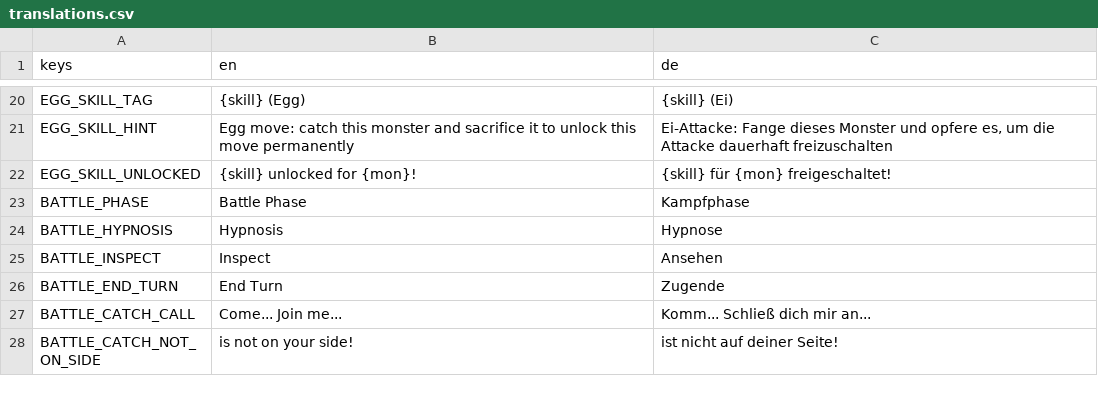
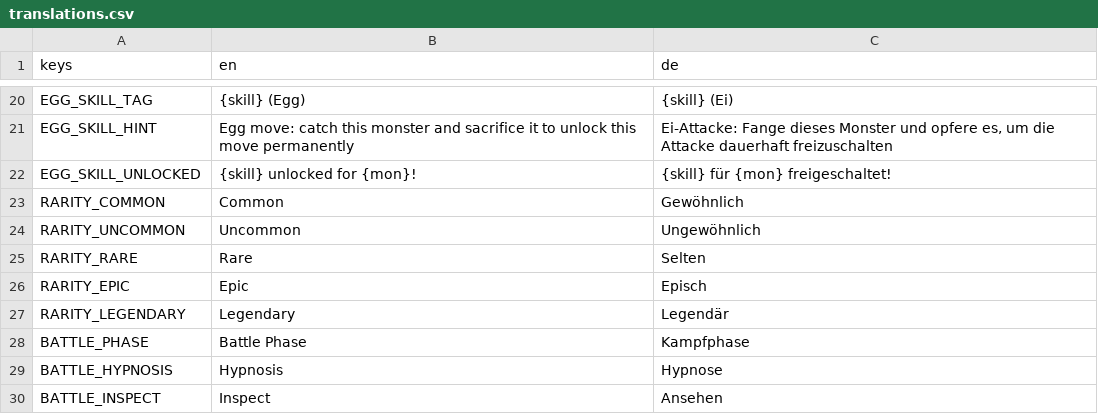
Before and after one commit to GaraGentor/Mon-Rogue, a CSV file: localization/translations.csv, drawn as a sheet; only a part is shown, gaps mark what is left out; the shorter side is filled out with more unchanged rows; the diff names each change by its address in the sheet, - before the commit and + after, or states it on an @@ line.

```diff
--- a/localization/translations.csv
+++ b/localization/translations.csv
+row 23: RARITY_COMMON | Common | Gewöhnlich
+row 24: RARITY_UNCOMMON | Uncommon | Ungewöhnlich
+row 25: RARITY_RARE | Rare | Selten
+row 26: RARITY_EPIC | Epic | Episch
+row 27: RARITY_LEGENDARY | Legendary | Legendär
```
Also changed, not shown: 25 other files.
